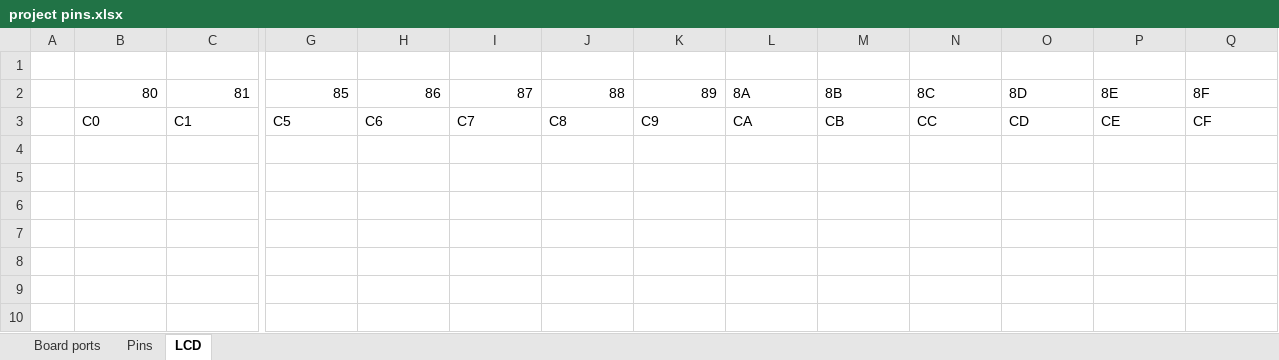
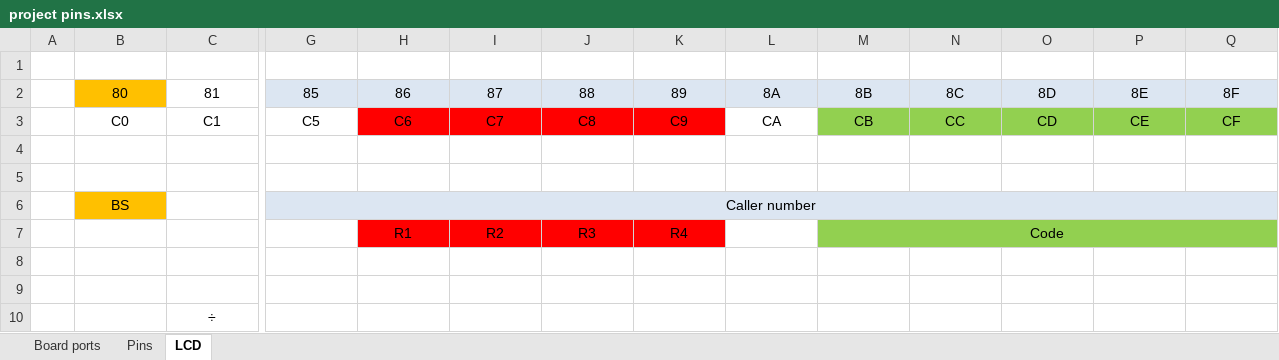
Before and after one commit to mrFll/ARM-Caller-ID, an Excel workbook: project pins.xlsx, sheet LCD, drawn as a sheet; only a part is shown, gaps mark what is left out; values as stored, in another font and other column widths than the file's, no borders; rows hold the shown columns only; the diff covers the shown part only; the diff names each change by its address in the sheet, - before the commit and + after, or states it on an @@ line.

```diff
--- a/project pins.xlsx (sheet LCD)
+++ b/project pins.xlsx (sheet LCD)
-B2:K2 alignment: right
+B2:K2 alignment: center
-B2 fill: none
+B2 fill: #FFC000
-G2:Q2 fill: none
+G2:Q2 fill: #DCE6F2
-L2:Q2 alignment: left
+L2:Q2 alignment: center
-B3:Q3 alignment: left
+B3:Q3 alignment: center
-H3:K3 fill: none
+H3:K3 fill: #FF0000
-M3:Q3 fill: none
+M3:Q3 fill: #92D050
+row 4: (empty)
+row 5: (empty)
+row 6:  | BS |  | Caller number
+row 7:  |  |  |  | R1 | R2 | R3 | R4 |  | Code
+row 8: (empty)
+row 9: (empty)
+row 10:  |  | ÷
```
Also changed, not shown: cell formats elsewhere in this sheet, 22 other files.
